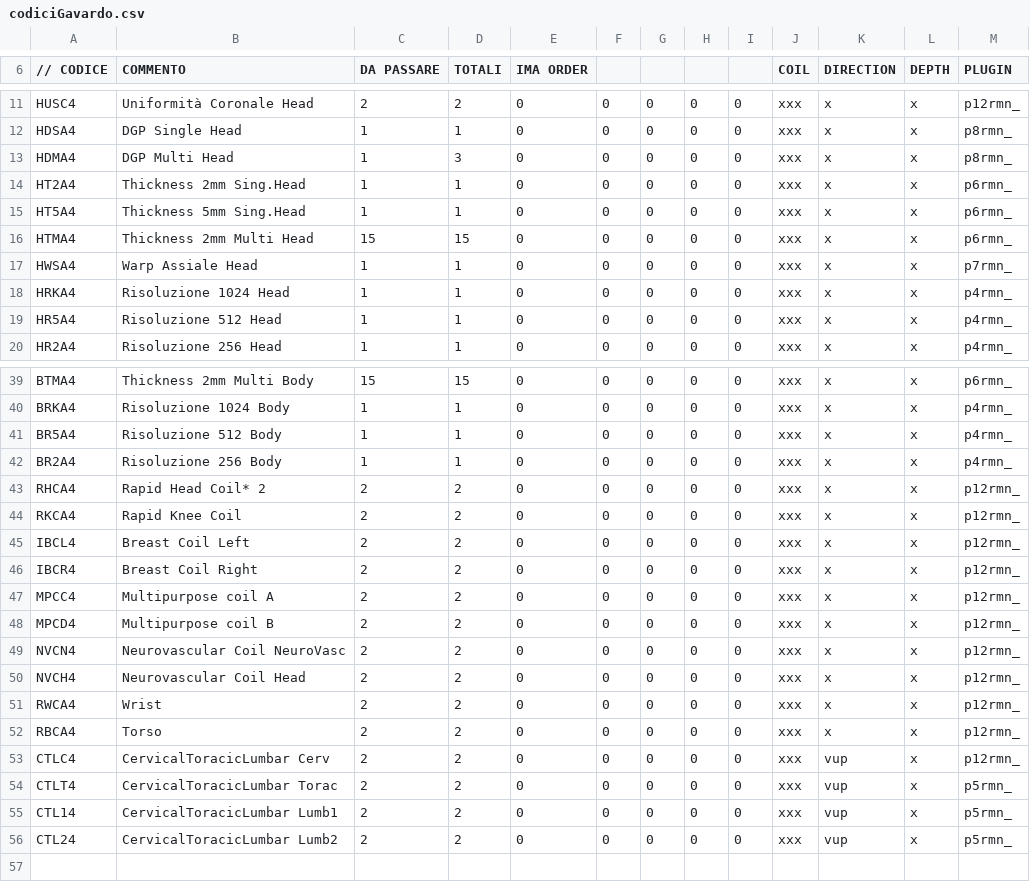
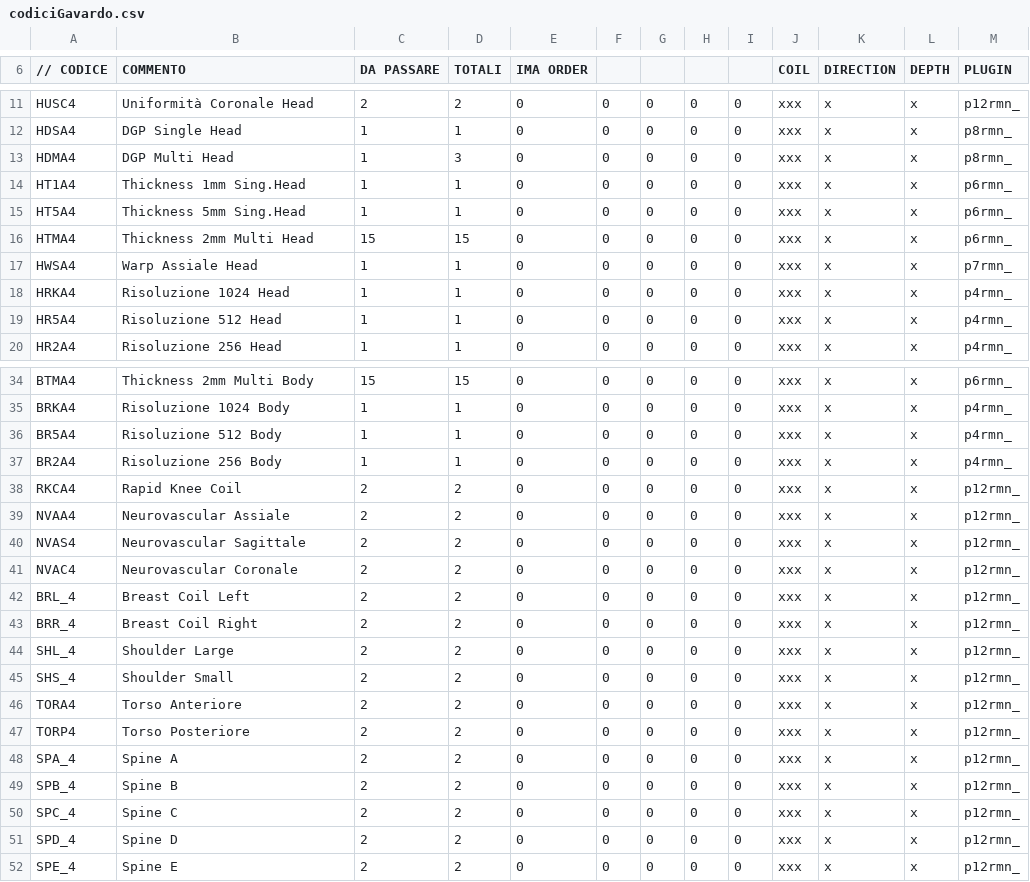
Before and after one commit to albertoduina/ControlliMensili, a CSV file: ControlliMensili/codiciGavardo.csv, drawn as a sheet; only a part is shown, gaps mark what is left out; the diff covers the shown part only.

Commit message:
Aggiunta codici Achieva Gavardo

```diff
--- a/ControlliMensili/codiciGavardo.csv
+++ b/ControlliMensili/codiciGavardo.csv
@@ -13,3 +13,3 @@ HDSA4;DGP Single Head;1;1;0;0;0;0;0;xxx;x;x;p8rmn_
 HDMA4;DGP Multi Head;1;3;0;0;0;0;0;xxx;x;x;p8rmn_
-HT2A4;Thickness 2mm Sing.Head;1;1;0;0;0;0;0;xxx;x;x;p6rmn_
+HT1A4;Thickness 1mm Sing.Head;1;1;0;0;0;0;0;xxx;x;x;p6rmn_
 HT5A4;Thickness 5mm Sing.Head;1;1;0;0;0;0;0;xxx;x;x;p6rmn_
@@ -42,15 +37,16 @@ BR5A4;Risoluzione 512 Body;1;1;0;0;0;0;0;xxx;x;x;p4rmn_
 BR2A4;Risoluzione 256 Body;1;1;0;0;0;0;0;xxx;x;x;p4rmn_
-RHCA4;Rapid Head Coil*   2;2;2;0;0;0;0;0;xxx;x;x;p12rmn_
 RKCA4;Rapid Knee Coil;2;2;0;0;0;0;0;xxx;x;x;p12rmn_
-IBCL4;Breast Coil Left;2;2;0;0;0;0;0;xxx;x;x;p12rmn_
-IBCR4;Breast Coil Right;2;2;0;0;0;0;0;xxx;x;x;p12rmn_
-MPCC4;Multipurpose coil A;2;2;0;0;0;0;0;xxx;x;x;p12rmn_
-MPCD4;Multipurpose coil B;2;2;0;0;0;0;0;xxx;x;x;p12rmn_
-NVCN4;Neurovascular Coil NeuroVasc;2;2;0;0;0;0;0;xxx;x;x;p12rmn_
-NVCH4;Neurovascular Coil Head;2;2;0;0;0;0;0;xxx;x;x;p12rmn_
-RWCA4;Wrist;2;2;0;0;0;0;0;xxx;x;x;p12rmn_
-RBCA4;Torso;2;2;0;0;0;0;0;xxx;x;x;p12rmn_
-CTLC4;CervicalToracicLumbar Cerv;2;2;0;0;0;0;0;xxx;vup;x;p12rmn_
-CTLT4;CervicalToracicLumbar Torac;2;2;0;0;0;0;0;xxx;vup;x;p5rmn_
-CTL14;CervicalToracicLumbar Lumb1;2;2;0;0;0;0;0;xxx;vup;x;p5rmn_
-CTL24;CervicalToracicLumbar Lumb2;2;2;0;0;0;0;0;xxx;vup;x;p5rmn_
+NVAA4;Neurovascular Assiale;2;2;0;0;0;0;0;xxx;x;x;p12rmn_
+NVAS4;Neurovascular Sagittale;2;2;0;0;0;0;0;xxx;x;x;p12rmn_
+NVAC4;Neurovascular Coronale;2;2;0;0;0;0;0;xxx;x;x;p12rmn_
+BRL_4;Breast Coil Left;2;2;0;0;0;0;0;xxx;x;x;p12rmn_
+BRR_4;Breast Coil Right;2;2;0;0;0;0;0;xxx;x;x;p12rmn_
+SHL_4;Shoulder Large;2;2;0;0;0;0;0;xxx;x;x;p12rmn_
+SHS_4;Shoulder Small;2;2;0;0;0;0;0;xxx;x;x;p12rmn_
+TORA4;Torso Anteriore;2;2;0;0;0;0;0;xxx;x;x;p12rmn_
+TORP4;Torso Posteriore;2;2;0;0;0;0;0;xxx;x;x;p12rmn_
+SPA_4;Spine A;2;2;0;0;0;0;0;xxx;x;x;p12rmn_
+SPB_4;Spine B;2;2;0;0;0;0;0;xxx;x;x;p12rmn_
+SPC_4;Spine C;2;2;0;0;0;0;0;xxx;x;x;p12rmn_
+SPD_4;Spine D;2;2;0;0;0;0;0;xxx;x;x;p12rmn_
+SPE_4;Spine E;2;2;0;0;0;0;0;xxx;x;x;p12rmn_
```
Also changed, not shown: 5 removed rows and 5 edited cells elsewhere in this file, ControlliMensili/expand.csv, 6 other files.
